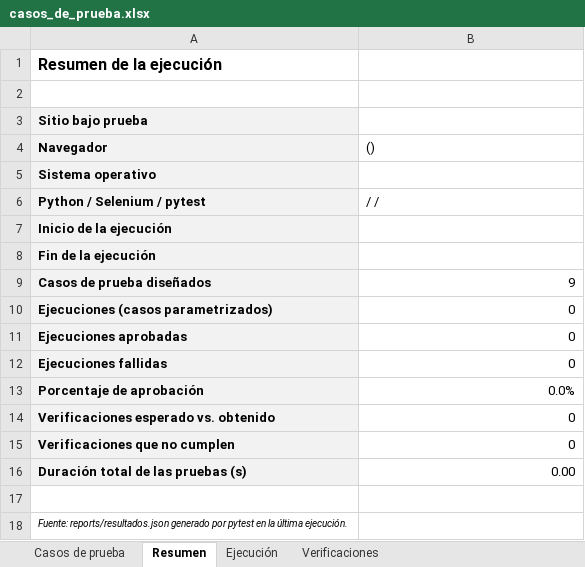
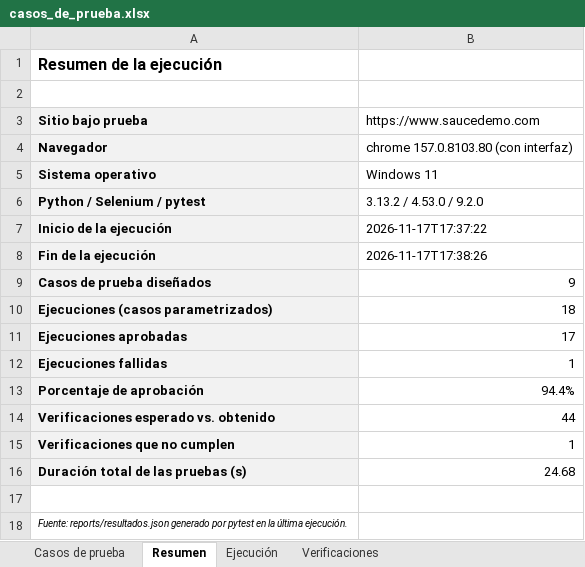
Before and after one commit to emirandae/saucedemo-selenium-pytest, an Excel workbook: docs/casos_de_prueba.xlsx, sheet Resumen, drawn as a sheet; values as stored, in another font and other column widths than the file's, no borders; the diff names each change by its address in the sheet, - before the commit and + after, or states it on an @@ line.

```diff
--- a/docs/casos_de_prueba.xlsx (sheet Resumen)
+++ b/docs/casos_de_prueba.xlsx (sheet Resumen)
-B3: (empty)
+B3: https://www.saucedemo.com
-B4: ()
+B4: chrome 157.0.8103.80 (con interfaz)
-B5: (empty)
+B5: Windows 11
-B6: / /
+B6: 3.13.2 / 4.53.0 / 9.2.0
-B7: (empty)
+B7: 2026-11-17T17:37:22
-B8: (empty)
+B8: 2026-11-17T17:38:26
-B10: 0
+B10: 18
-B11: 0
+B11: 17
-B12: 0
+B12: 1
-B13: 0.0%
+B13: 94.4%
-B14: 0
+B14: 44
-B15: 0
+B15: 1
-B16: 0.00
+B16: 24.68
```
Also changed, not shown: sheet Verificaciones, sheet Ejecución, sheet Casos de prueba, formulas that keep their value.
